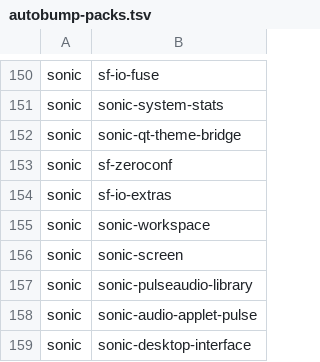
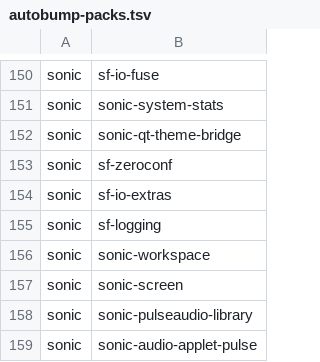
Before and after one commit to oSoWoSo/oco, a TSV file: .github/autobump-packs.tsv, drawn as a sheet; only a part is shown, gaps mark what is left out; the shorter side is filled out with more unchanged rows; the diff covers the shown part only; the diff names each change by its address in the sheet, - before the commit and + after, or states it on an @@ line.

```diff
--- a/.github/autobump-packs.tsv
+++ b/.github/autobump-packs.tsv
+row 155: sonic | sf-logging
```
Also changed, not shown: 43 added rows elsewhere in this file, 4 other files.
